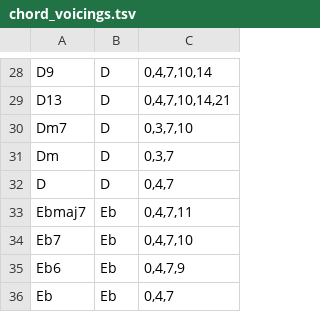
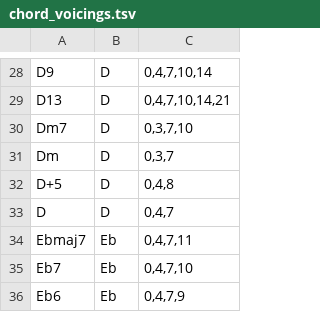
Before and after one commit to Stabledog/songml, a TSV file: samples/chord_voicings.tsv, drawn as a sheet; only a part is shown, gaps mark what is left out; the shorter side is filled out with more unchanged rows; the diff names each change by its address in the sheet, - before the commit and + after, or states it on an @@ line.

```diff
--- a/samples/chord_voicings.tsv
+++ b/samples/chord_voicings.tsv
+row 32: D+5 | D | 0,4,8
```
Also changed, not shown: 4 other files.
